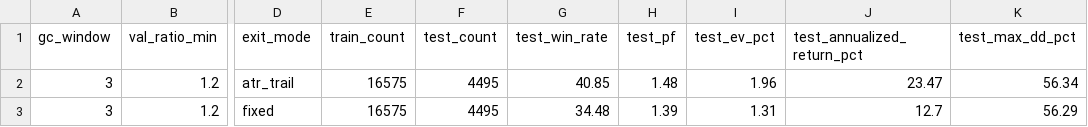
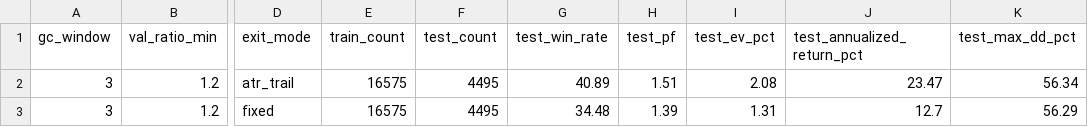
Before and after one commit to mrkm3845-web/Stock_app, a CSV file: back_tester/results/backtest_walkforward_result.csv, drawn as a sheet; only a part is shown, gaps mark what is left out; the diff names each change by its address in the sheet, - before the commit and + after, or states it on an @@ line.

```diff
--- a/back_tester/results/backtest_walkforward_result.csv
+++ b/back_tester/results/backtest_walkforward_result.csv
-G2 (test_win_rate): 40.85
+G2 (test_win_rate): 40.89
-H2 (test_pf): 1.48
+H2 (test_pf): 1.51
-I2 (test_ev_pct): 1.96
+I2 (test_ev_pct): 2.08
```
Also changed, not shown: back_tester/results/backtest_tier_exit.csv, back_tester/results/research_signals.csv, 5 other files.
